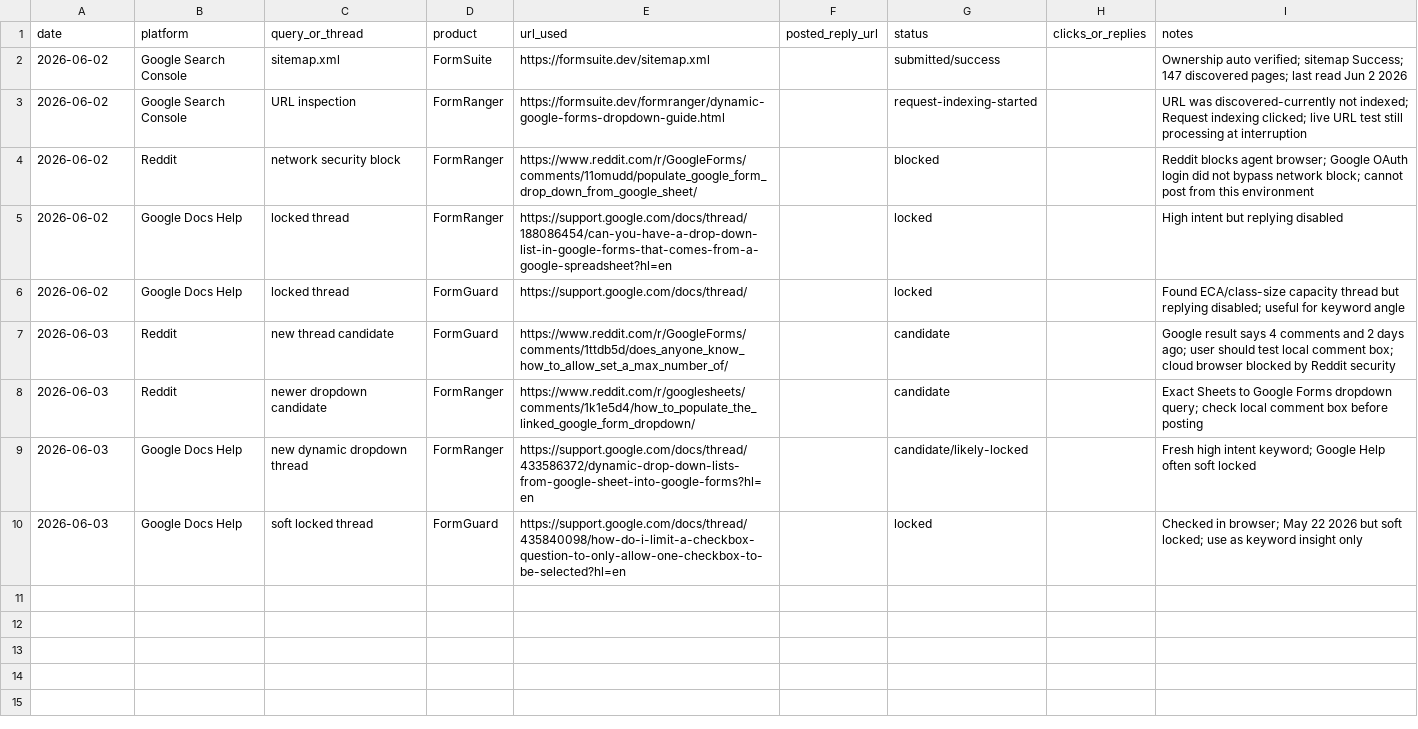
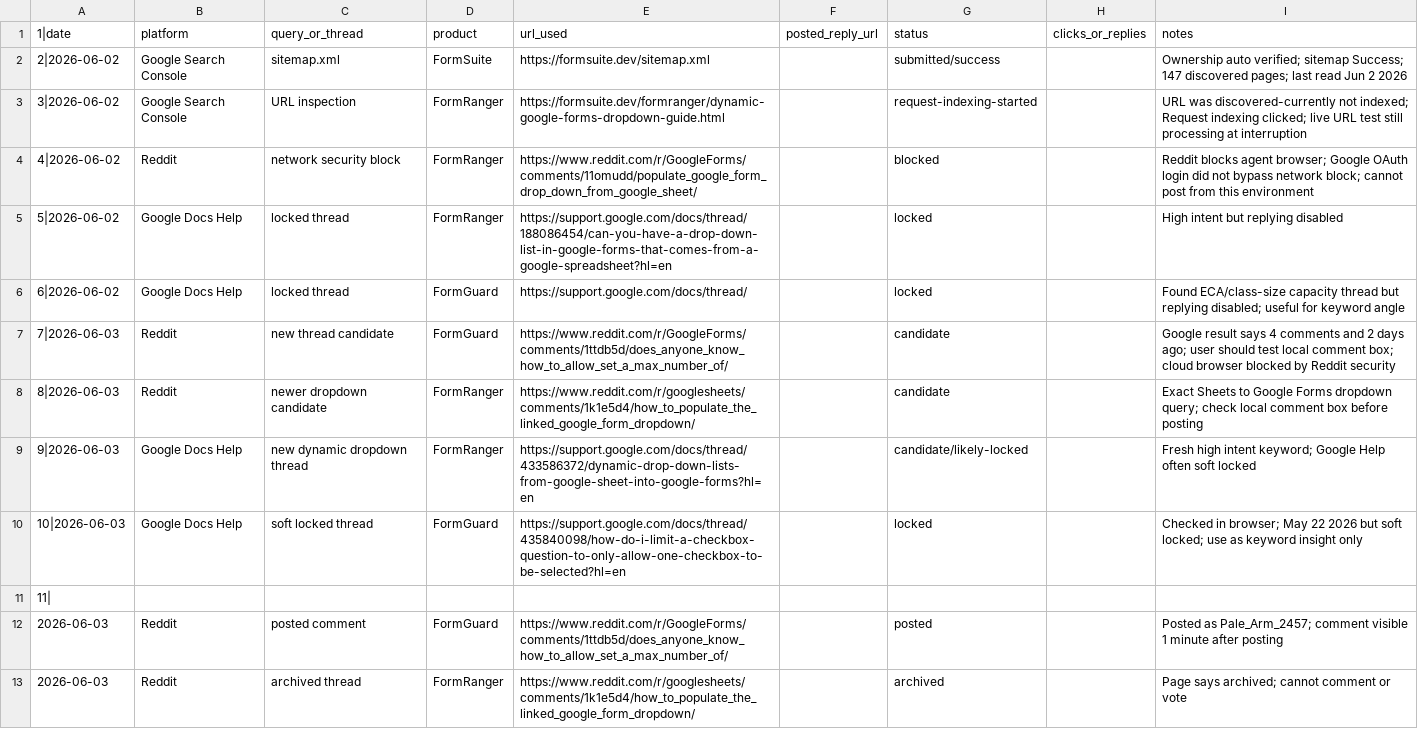
Before and after one commit to lidaban2025/lidaban2025.github.io, a CSV file: marketing/promotion-tracker.csv, drawn as a sheet.

Commit message:
Track Reddit promotion post

```diff
--- a/marketing/promotion-tracker.csv
+++ b/marketing/promotion-tracker.csv
@@ -1,10 +1,13 @@
-date,platform,query_or_thread,product,url_used,posted_reply_url,status,clicks_or_replies,notes
-2026-06-02,Google Search Console,sitemap.xml,FormSuite,https://formsuite.dev/sitemap.xml,,submitted/success,,Ownership auto verified; sitemap Success; 147 discovered pages; last read Jun 2 2026
-2026-06-02,Google Search Console,URL inspection,FormRanger,https://formsuite.dev/formranger/dynamic-google-forms-dropdown-guide.html,,request-indexing-started,,URL was discovered-currently not indexed; Request indexing clicked; live URL test still processing at interruption
-2026-06-02,Reddit,network security block,FormRanger,https://www.reddit.com/r/GoogleForms/comments/11omudd/populate_google_form_drop_down_from_google_sheet/,,blocked,,Reddit blocks agent browser; Google OAuth login did not bypass network block; cannot post from this environment
-2026-06-02,Google Docs Help,locked thread,FormRanger,https://support.google.com/docs/thread/188086454/can-you-have-a-drop-down-list-in-google-forms-that-comes-from-a-google-spreadsheet?hl=en,,locked,,High intent but replying disabled
-2026-06-02,Google Docs Help,locked thread,FormGuard,https://support.google.com/docs/thread/,,locked,,Found ECA/class-size capacity thread but replying disabled; useful for keyword angle
-2026-06-03,Reddit,new thread candidate,FormGuard,https://www.reddit.com/r/GoogleForms/comments/1ttdb5d/does_anyone_know_how_to_allow_set_a_max_number_of/,,candidate,,Google result says 4 comments and 2 days ago; user should test local comment box; cloud browser blocked by Reddit security
-2026-06-03,Reddit,newer dropdown candidate,FormRanger,https://www.reddit.com/r/googlesheets/comments/1k1e5d4/how_to_populate_the_linked_google_form_dropdown/,,candidate,,Exact Sheets to Google Forms dropdown query; check local comment box before posting
-2026-06-03,Google Docs Help,new dynamic dropdown thread,FormRanger,https://support.google.com/docs/thread/433586372/dynamic-drop-down-lists-from-google-sheet-into-google-forms?hl=en,,candidate/likely-locked,,Fresh high intent keyword; Google Help often soft locked
-2026-06-03,Google Docs Help,soft locked thread,FormGuard,https://support.google.com/docs/thread/435840098/how-do-i-limit-a-checkbox-question-to-only-allow-one-checkbox-to-be-selected?hl=en,,locked,,Checked in browser; May 22 2026 but soft locked; use as keyword insight only
+     1|date,platform,query_or_thread,product,url_used,posted_reply_url,status,clicks_or_replies,notes
+     2|2026-06-02,Google Search Console,sitemap.xml,FormSuite,https://formsuite.dev/sitemap.xml,,submitted/success,,Ownership auto verified; sitemap Success; 147 discovered pages; last read Jun 2 2026
+     3|2026-06-02,Google Search Console,URL inspection,FormRanger,https://formsuite.dev/formranger/dynamic-google-forms-dropdown-guide.html,,request-indexing-started,,URL was discovered-currently not indexed; Request indexing clicked; live URL test still processing at interruption
+     4|2026-06-02,Reddit,network security block,FormRanger,https://www.reddit.com/r/GoogleForms/comments/11omudd/populate_google_form_drop_down_from_google_sheet/,,blocked,,Reddit blocks agent browser; Google OAuth login did not bypass network block; cannot post from this environment
+     5|2026-06-02,Google Docs Help,locked thread,FormRanger,https://support.google.com/docs/thread/188086454/can-you-have-a-drop-down-list-in-google-forms-that-comes-from-a-google-spreadsheet?hl=en,,locked,,High intent but replying disabled
+     6|2026-06-02,Google Docs Help,locked thread,FormGuard,https://support.google.com/docs/thread/,,locked,,Found ECA/class-size capacity thread but replying disabled; useful for keyword angle
+     7|2026-06-03,Reddit,new thread candidate,FormGuard,https://www.reddit.com/r/GoogleForms/comments/1ttdb5d/does_anyone_know_how_to_allow_set_a_max_number_of/,,candidate,,Google result says 4 comments and 2 days ago; user should test local comment box; cloud browser blocked by Reddit security
+     8|2026-06-03,Reddit,newer dropdown candidate,FormRanger,https://www.reddit.com/r/googlesheets/comments/1k1e5d4/how_to_populate_the_linked_google_form_dropdown/,,candidate,,Exact Sheets to Google Forms dropdown query; check local comment box before posting
+     9|2026-06-03,Google Docs Help,new dynamic dropdown thread,FormRanger,https://support.google.com/docs/thread/433586372/dynamic-drop-down-lists-from-google-sheet-into-google-forms?hl=en,,candidate/likely-locked,,Fresh high intent keyword; Google Help often soft locked
+    10|2026-06-03,Google Docs Help,soft locked thread,FormGuard,https://support.google.com/docs/thread/435840098/how-do-i-limit-a-checkbox-question-to-only-allow-one-checkbox-to-be-selected?hl=en,,locked,,Checked in browser; May 22 2026 but soft locked; use as keyword insight only
+    11|
+2026-06-03,Reddit,posted comment,FormGuard,https://www.reddit.com/r/GoogleForms/comments/1ttdb5d/does_anyone_know_how_to_allow_set_a_max_number_of/,,posted,,Posted as Pale_Arm_2457; comment visible 1 minute after posting
+2026-06-03,Reddit,archived thread,FormRanger,https://www.reddit.com/r/googlesheets/comments/1k1e5d4/how_to_populate_the_linked_google_form_dropdown/,,archived,,Page says archived; cannot comment or vote
```
